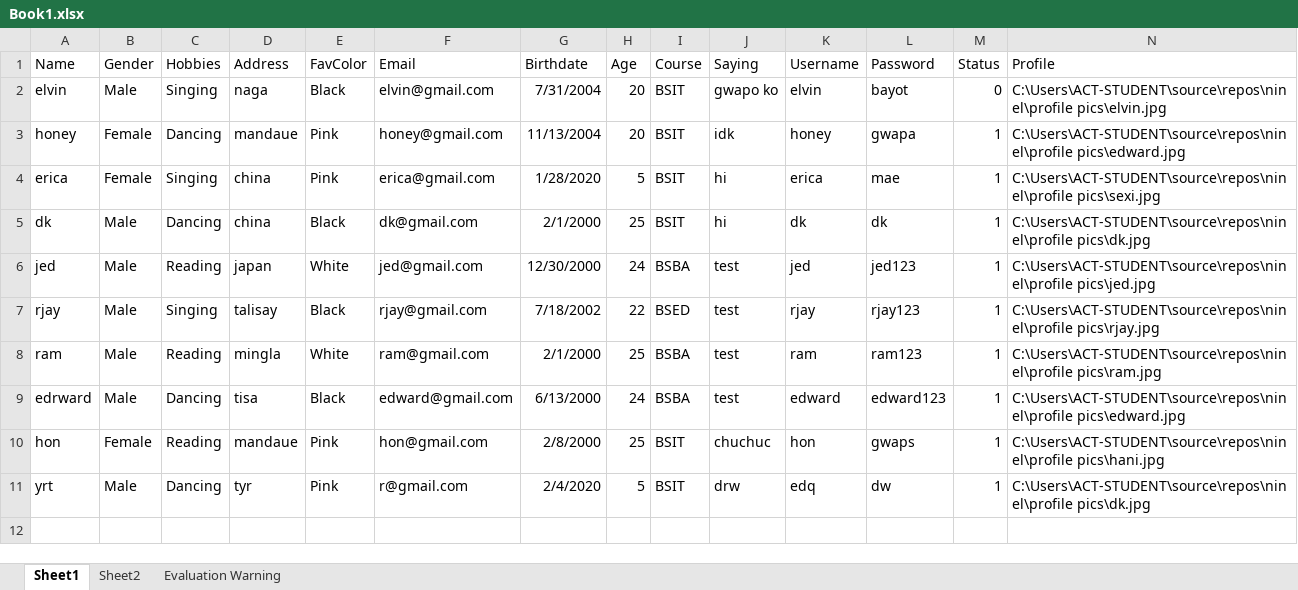
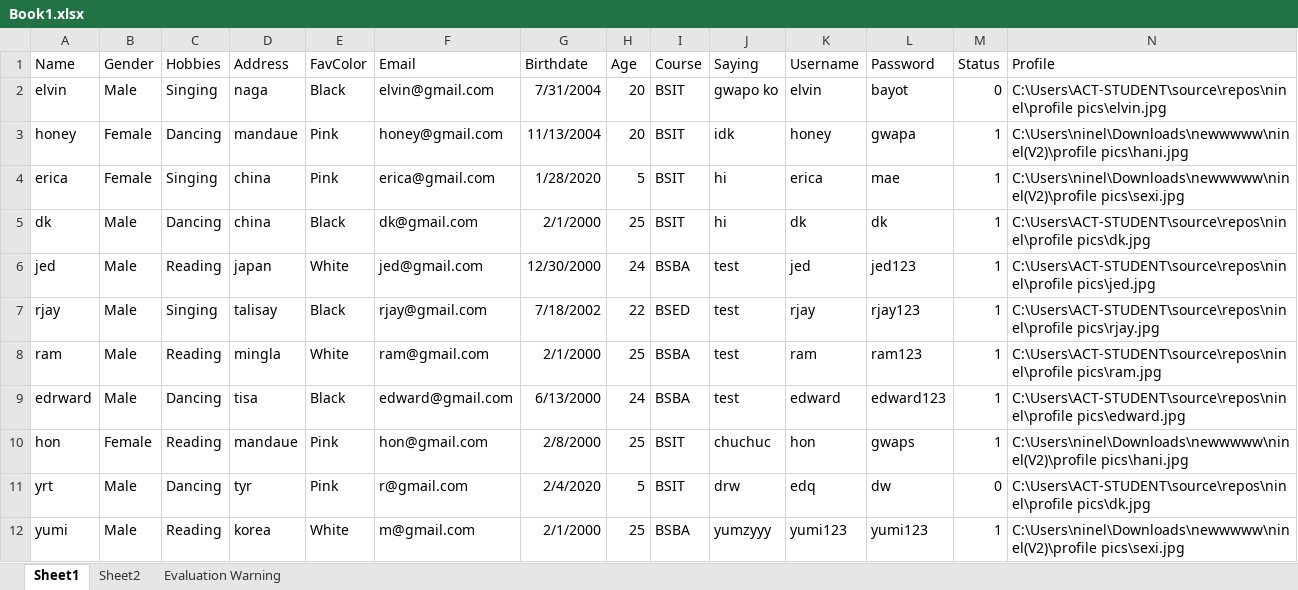
Before and after one commit to ninelhoney/ninel, an Excel workbook: Book1.xlsx, sheet Sheet1, drawn as a sheet; values as stored, in another font and other column widths than the file's, no borders; the diff names each change by its address in the sheet, - before the commit and + after, or states it on an @@ line.

```diff
--- a/Book1.xlsx (sheet Sheet1)
+++ b/Book1.xlsx (sheet Sheet1)
-N3 (Profile): C:\Users\ACT-STUDENT\source\repos\ninel\profile pics\edward.jpg
+N3 (Profile): C:\Users\ninel\Downloads\newwwww\ninel(V2)\profile pics\hani.jpg
-N4 (Profile): C:\Users\ACT-STUDENT\source\repos\ninel\profile pics\sexi.jpg
+N4 (Profile): C:\Users\ninel\Downloads\newwwww\ninel(V2)\profile pics\sexi.jpg
-N10 (Profile): C:\Users\ACT-STUDENT\source\repos\ninel\profile pics\hani.jpg
+N10 (Profile): C:\Users\ninel\Downloads\newwwww\ninel(V2)\profile pics\hani.jpg
-M11 (Status): 1
+M11 (Status): 0
+row 12: yumi | Male | Reading | korea | White | m@gmail.com | 2/1/2000 | 25 | BSBA | yumzyyy | yumi123 | yumi123 | 1 | C:\Users\ninel\Downloads\newwwww\ninel(V2)\profile pics\sexi.jpg
```
Also changed, not shown: sheet Sheet2, 9 other files.
